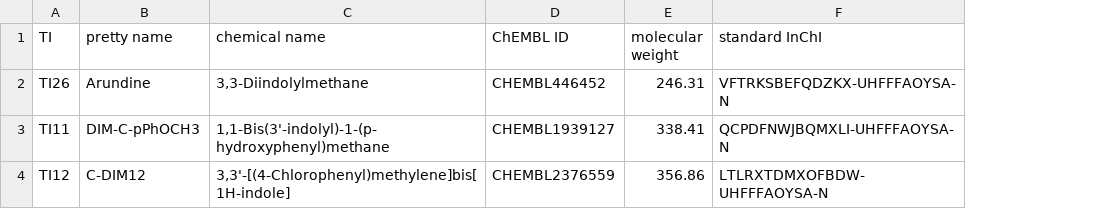
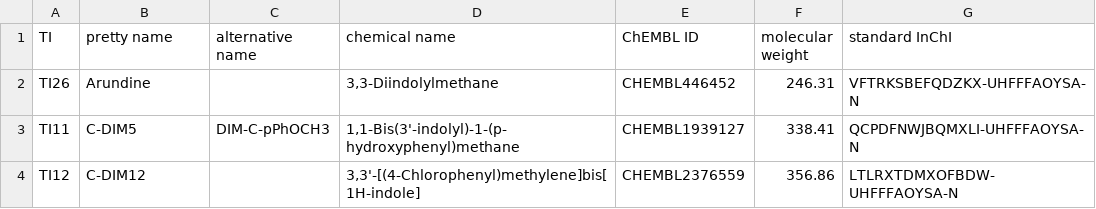
Before and after one commit to attilagk/CTNS-notebook, a CSV file: 2024-01-21-cell-bayes-assays-dim/arundine-analogs.csv, drawn as a sheet; the diff names each change by its address in the sheet, - before the commit and + after, or states it on an @@ line.

Commit message:
simpler name for arundine analog

```diff
--- a/2024-01-21-cell-bayes-assays-dim/arundine-analogs.csv
+++ b/2024-01-21-cell-bayes-assays-dim/arundine-analogs.csv
+column C (alternative name), row 3: DIM-C-pPhOCH3
-B3 (pretty name): DIM-C-pPhOCH3
+B3 (pretty name): C-DIM5
```
Also changed, not shown: 2 other files.
